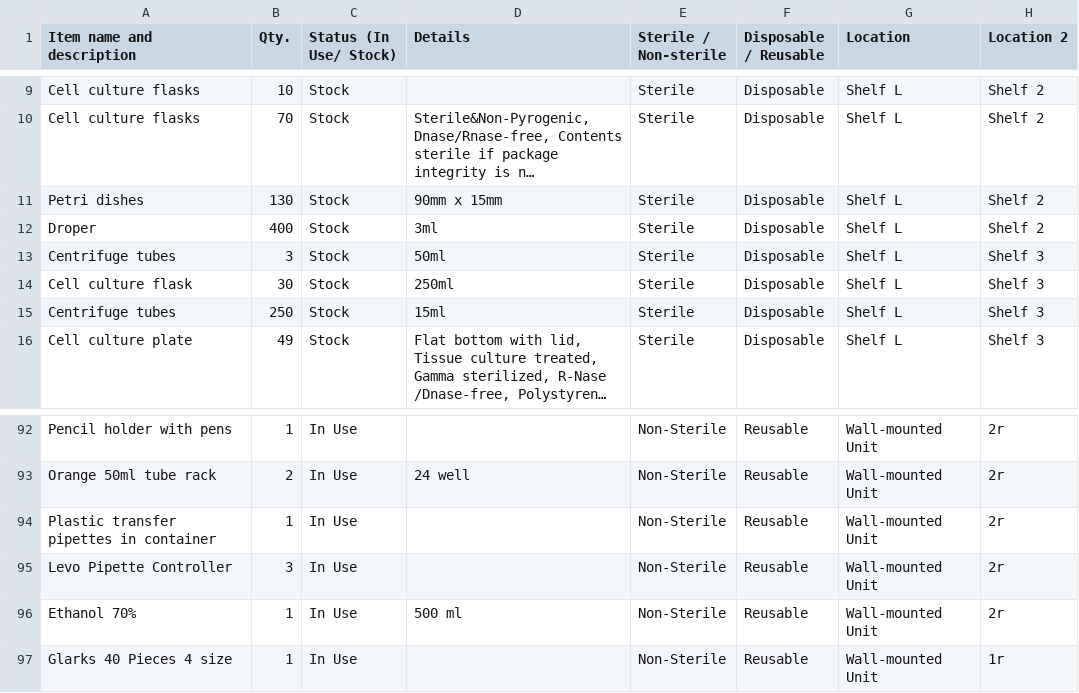
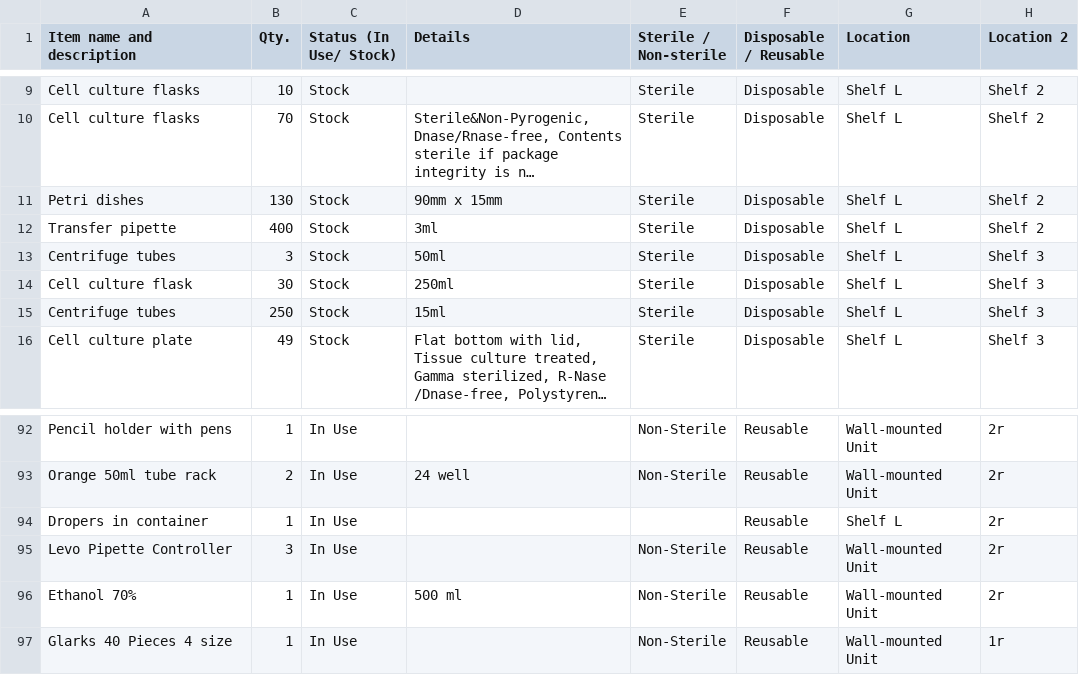
Before and after one commit to mane-poghosyan/lab-inventory, a CSV file: data.csv, drawn as a sheet; only a part is shown, gaps mark what is left out; long unchanged cells end in ….

Commit message:
Update inventory via Admin panel

```diff
--- a/data.csv
+++ b/data.csv
@@ -11,3 +11,3 @@ Item name and description,Qty.,Status (In Use/ Stock),Details,Sterile / Non-ster
 "Petri dishes",130,"Stock","90mm x 15mm","Sterile","Disposable","Shelf L","Shelf 2"
-"Droper",400,"Stock","3ml","Sterile","Disposable","Shelf L","Shelf 2"
+"Transfer pipette",400,"Stock","3ml","Sterile","Disposable","Shelf L","Shelf 2"
 "Centrifuge tubes",3,"Stock","50ml","Sterile","Disposable","Shelf L","Shelf 3"
@@ -93,3 +93,3 @@ Item name and description,Qty.,Status (In Use/ Stock),Details,Sterile / Non-ster
 "Orange 50ml tube rack",2,"In Use","24 well","Non-Sterile","Reusable","Wall-mounted Unit","2r"
-"Plastic transfer pipettes in container",1,"In Use","","Non-Sterile","Reusable","Wall-mounted Unit","2r"
+"Dropers in container",1,"In Use","","","Reusable","Shelf L","2r"
 "Levo Pipette Controller",3,"In Use","","Non-Sterile","Reusable","Wall-mounted Unit","2r"
```
